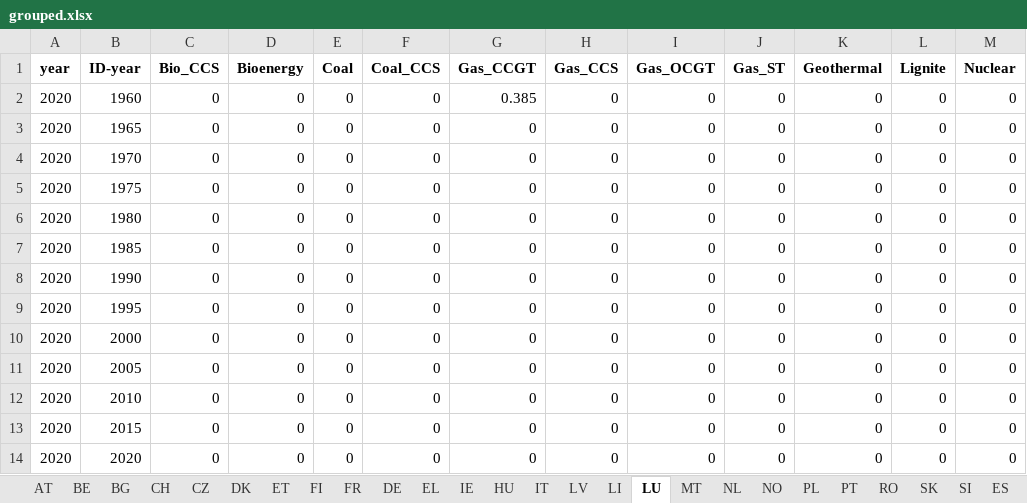
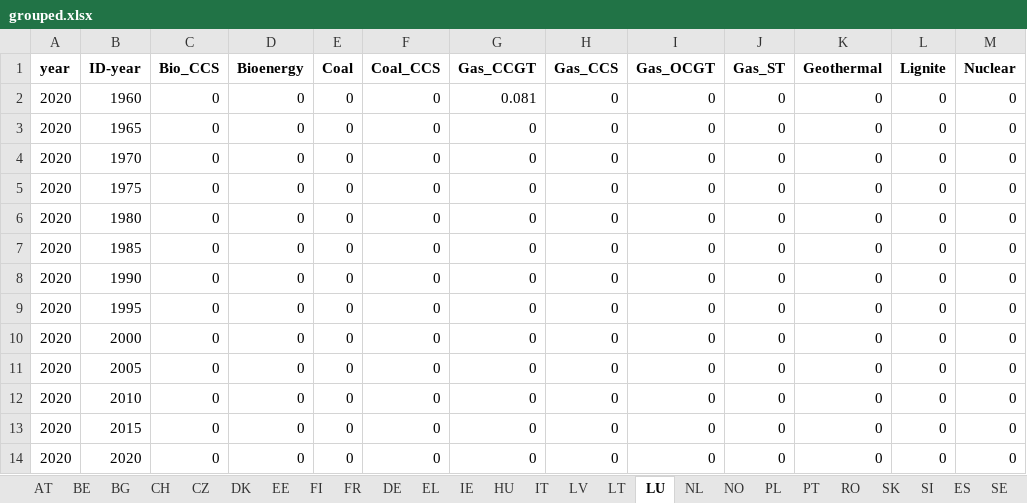
Before and after one commit to addroz/match_and_merge, an Excel workbook: grouped.xlsx, sheet LU, drawn as a sheet; only a part is shown; values as stored, in another font and other column widths than the file's, no borders; the diff names each change by its address in the sheet, - before the commit and + after, or states it on an @@ line.

```diff
--- a/grouped.xlsx (sheet LU)
+++ b/grouped.xlsx (sheet LU)
-sheet tab: ET
+sheet tab: EE
-sheet tab: LI
+sheet tab: LT
-sheet tab: MT
-G2 (Gas_CCGT): 0.385
+G2 (Gas_CCGT): 0.081
```
Also changed, not shown: sheet IT, sheet ES, sheet DE, sheet AT, sheet EL, sheet FI, 13 more sheets, 5 other files.
